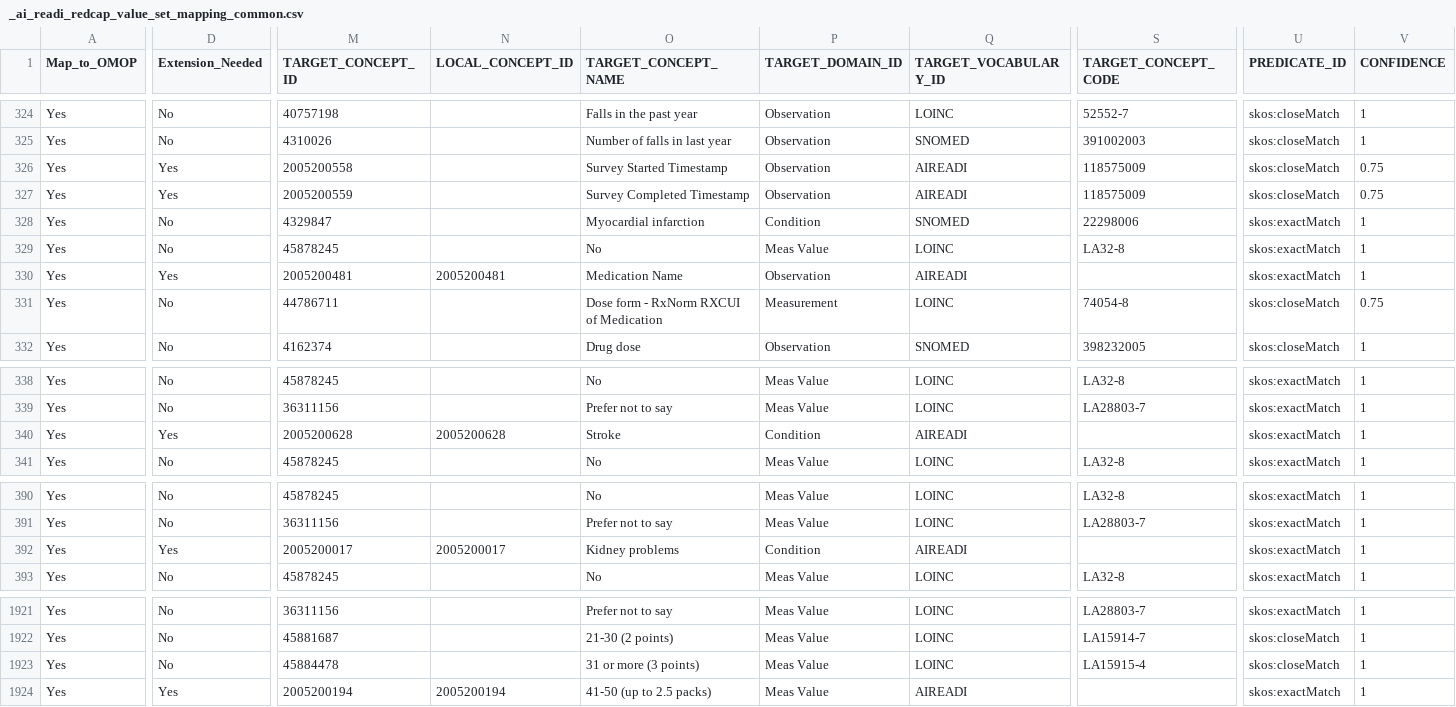
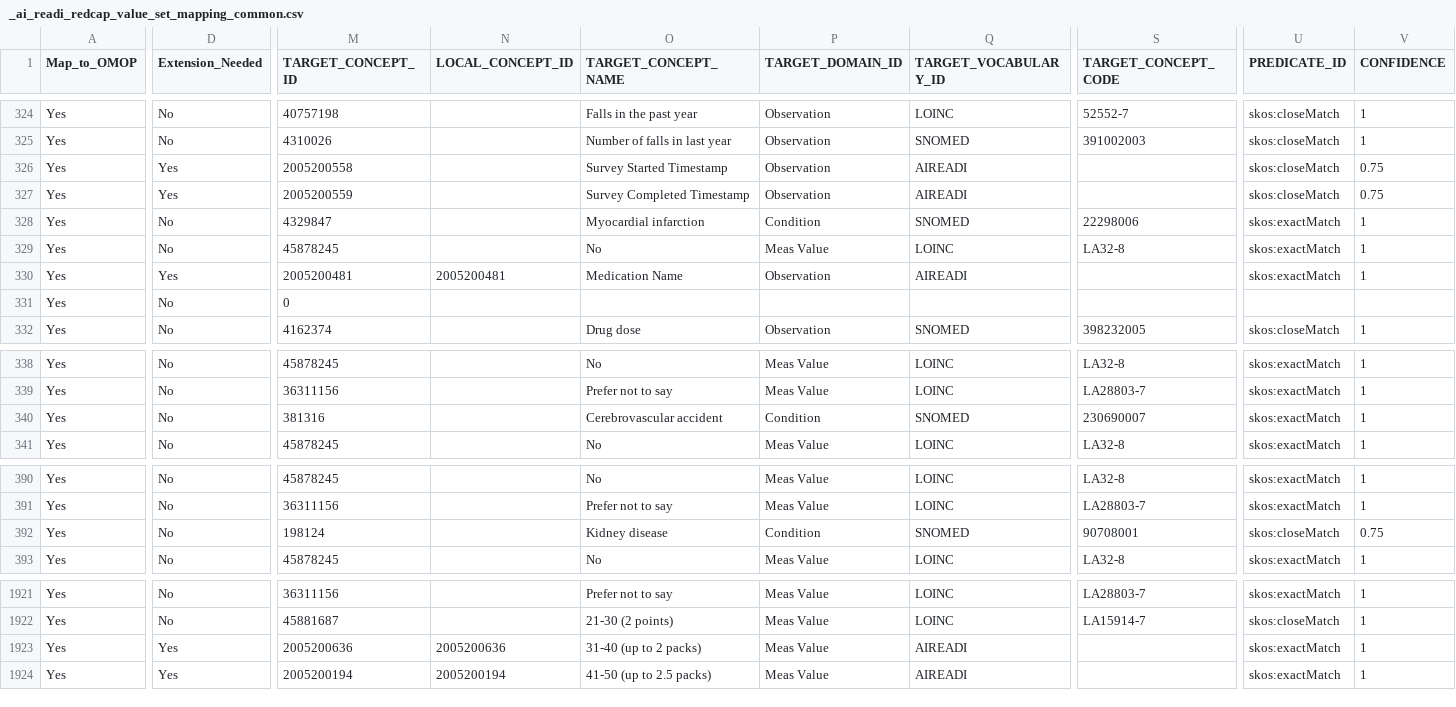
Before and after one commit to AI-READI/DataElementMaps, a CSV file: redCapDataDictionaryWithExtension/value-set-mapping-common/_ai_readi_redcap_value_set_mapping_common.csv, drawn as a sheet; only a part is shown, gaps mark what is left out; the diff covers the shown part only; the diff names each change by its address in the sheet, - before the commit and + after, or states it on an @@ line.

Commit message:
concept map v1.5:  stroke and kidney to standard SNOMED, cigarettes 31-40 custom concept, medication frequency and route fixes, answer field-name fixes, metadata clean-up, release audit scripts to validate and audit concept map.

```diff
--- a/redCapDataDictionaryWithExtension/value-set-mapping-common/_ai_readi_redcap_value_set_mapping_common.csv
+++ b/redCapDataDictionaryWithExtension/value-set-mapping-common/_ai_readi_redcap_value_set_mapping_common.csv
-S326:S327 (TARGET_CONCEPT_CODE): 118575009
+S326:S327 (TARGET_CONCEPT_CODE): (empty)
-M331 (TARGET_CONCEPT_ID): 44786711
+M331 (TARGET_CONCEPT_ID): 0
-O331 (TARGET_CONCEPT_NAME): Dose form - RxNorm RXCUI of Medication
+O331 (TARGET_CONCEPT_NAME): (empty)
-P331 (TARGET_DOMAIN_ID): Measurement
+P331 (TARGET_DOMAIN_ID): (empty)
-Q331 (TARGET_VOCABULARY_ID): LOINC
+Q331 (TARGET_VOCABULARY_ID): (empty)
-S331 (TARGET_CONCEPT_CODE): 74054-8
+S331 (TARGET_CONCEPT_CODE): (empty)
-U331 (PREDICATE_ID): skos:closeMatch
+U331 (PREDICATE_ID): (empty)
-V331 (CONFIDENCE): 0.75
+V331 (CONFIDENCE): (empty)
-D340 (Extension_Needed): Yes
+D340 (Extension_Needed): No
-M340 (TARGET_CONCEPT_ID): 2005200628
+M340 (TARGET_CONCEPT_ID): 381316
-N340 (LOCAL_CONCEPT_ID): 2005200628
+N340 (LOCAL_CONCEPT_ID): (empty)
-O340 (TARGET_CONCEPT_NAME): Stroke
+O340 (TARGET_CONCEPT_NAME): Cerebrovascular accident
-Q340 (TARGET_VOCABULARY_ID): AIREADI
+Q340 (TARGET_VOCABULARY_ID): SNOMED
-S340 (TARGET_CONCEPT_CODE): (empty)
+S340 (TARGET_CONCEPT_CODE): 230690007
-D392 (Extension_Needed): Yes
+D392 (Extension_Needed): No
-M392 (TARGET_CONCEPT_ID): 2005200017
+M392 (TARGET_CONCEPT_ID): 198124
-N392 (LOCAL_CONCEPT_ID): 2005200017
+N392 (LOCAL_CONCEPT_ID): (empty)
-O392 (TARGET_CONCEPT_NAME): Kidney problems
+O392 (TARGET_CONCEPT_NAME): Kidney disease
-Q392 (TARGET_VOCABULARY_ID): AIREADI
+Q392 (TARGET_VOCABULARY_ID): SNOMED
-S392 (TARGET_CONCEPT_CODE): (empty)
+S392 (TARGET_CONCEPT_CODE): 90708001
-U392 (PREDICATE_ID): skos:exactMatch
+U392 (PREDICATE_ID): skos:closeMatch
-V392 (CONFIDENCE): 1
+V392 (CONFIDENCE): 0.75
-D1923 (Extension_Needed): No
+D1923 (Extension_Needed): Yes
-M1923 (TARGET_CONCEPT_ID): 45884478
+M1923 (TARGET_CONCEPT_ID): 2005200636
-N1923 (LOCAL_CONCEPT_ID): (empty)
+N1923 (LOCAL_CONCEPT_ID): 2005200636
-O1923 (TARGET_CONCEPT_NAME): 31 or more (3 points)
+O1923 (TARGET_CONCEPT_NAME): 31-40 (up to 2 packs)
-Q1923 (TARGET_VOCABULARY_ID): LOINC
+Q1923 (TARGET_VOCABULARY_ID): AIREADI
-S1923 (TARGET_CONCEPT_CODE): LA15915-4
+S1923 (TARGET_CONCEPT_CODE): (empty)
-U1923 (PREDICATE_ID): skos:closeMatch
+U1923 (PREDICATE_ID): skos:exactMatch
```
Also changed, not shown: 84 edited cells elsewhere in this file, redCapDataDictionaryWithExtension/OHDSI-vocabulary-request/concept_relationship_manual.csv, redCapDataDictionaryWithExtension/sssom/ai_readi_redcap_value_set_mapping.sssom.tsv, 15 other files.
